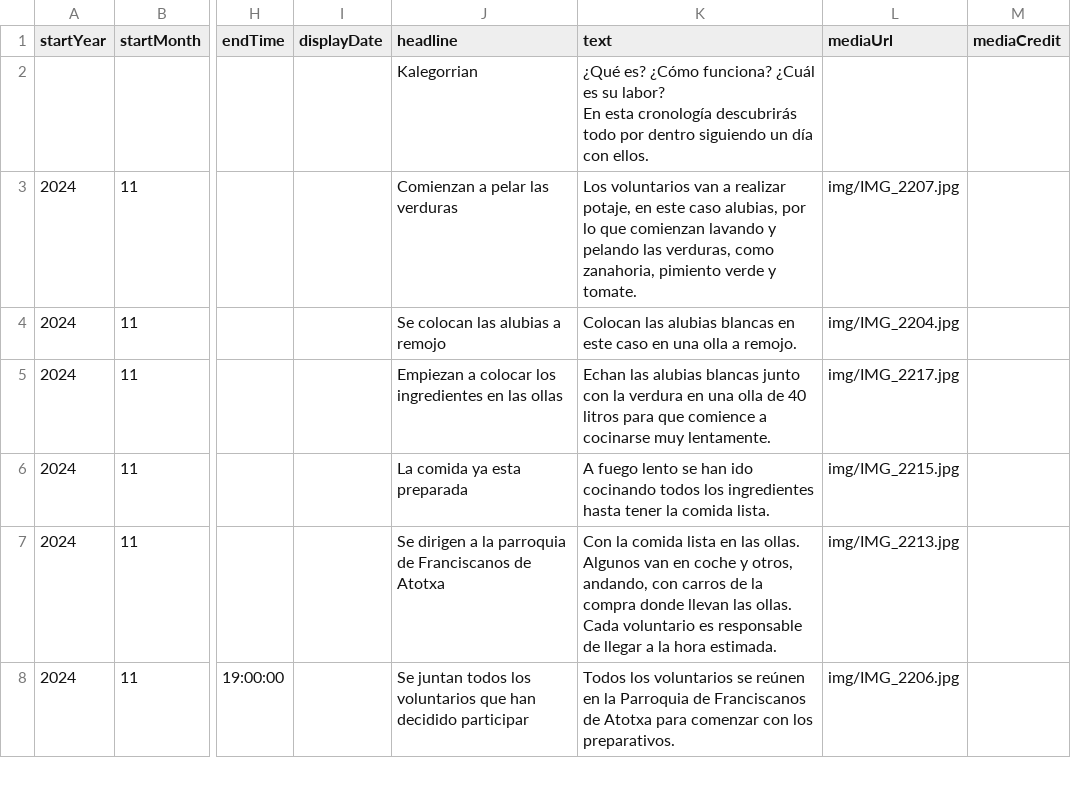
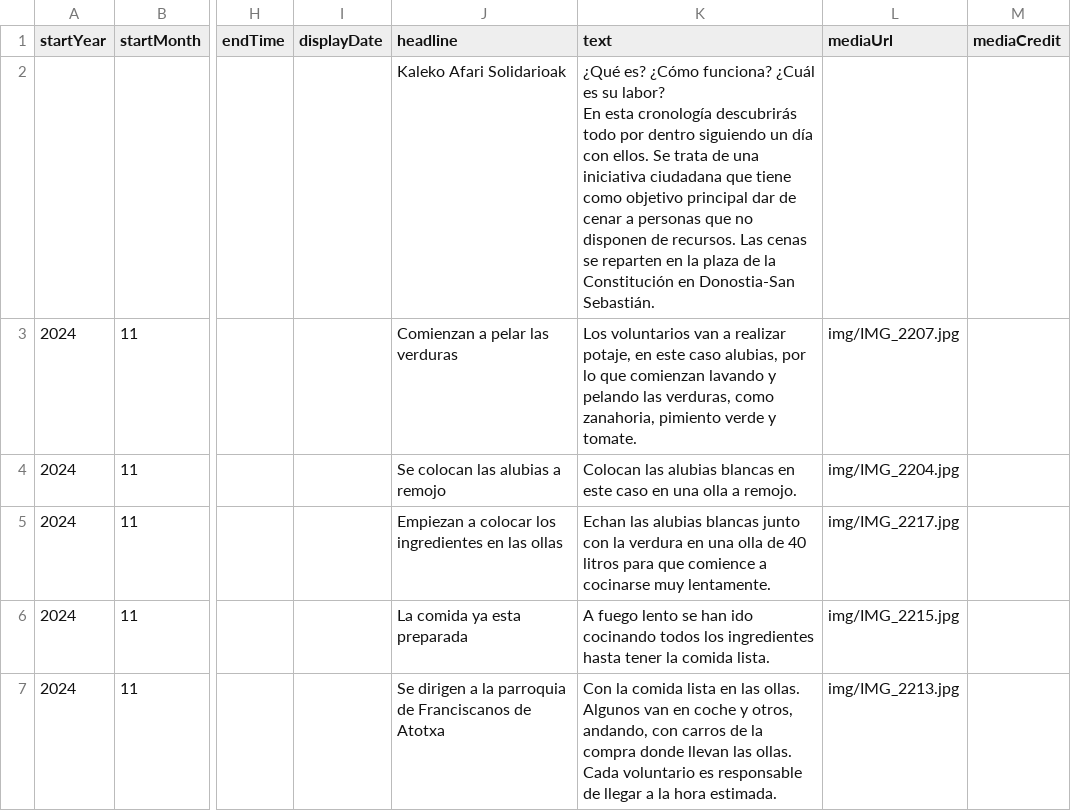
Before and after one commit to DeustoKom/PWEB24-cronologia, a CSV file: docs/grupo3/timeline-data.csv, drawn as a sheet; only a part is shown, gaps mark what is left out; the shorter side is filled out with more unchanged rows; the diff names each change by its address in the sheet, - before the commit and + after, or states it on an @@ line.

Commit message:
Add files via upload

```diff
--- a/docs/grupo3/timeline-data.csv
+++ b/docs/grupo3/timeline-data.csv
-J2 (headline): Kalegorrian
+J2 (headline): Kaleko Afari Solidarioak
-K2 (text): …con ellos.
+K2 (text): …con ellos. Se trata de una iniciativa ciudadana que tiene como objetivo principal dar de cenar a personas que no disponen de recursos. Las cenas se reparten en la plaza de la Constitución en Donostia-San Sebastián.
```
